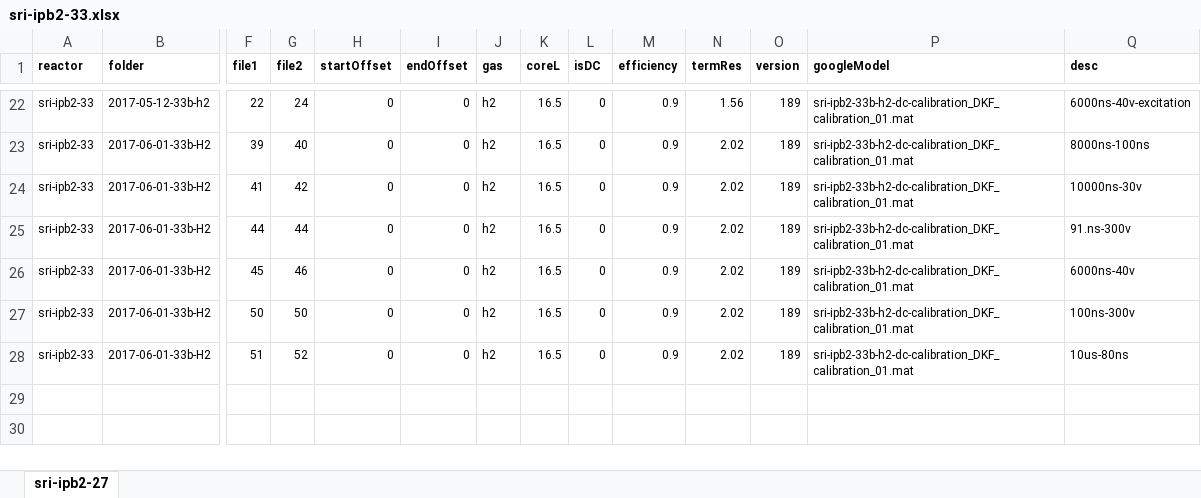
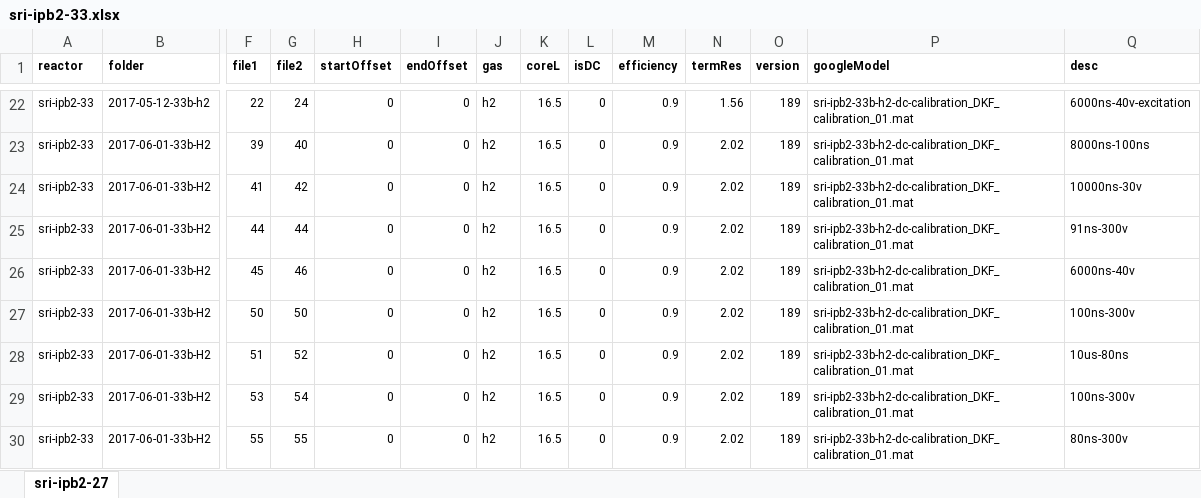
Before and after one commit to jliu4/BE, an Excel workbook: matlab/logDataProcess/sri-ipb2-33.xlsx, sheet sri-ipb2-27, drawn as a sheet; only a part is shown, gaps mark what is left out; values as stored, in another font and other column widths than the file's, no borders; rows hold the shown columns only; the diff names each change by its address in the sheet, - before the commit and + after, or states it on an @@ line.

```diff
--- a/matlab/logDataProcess/sri-ipb2-33.xlsx (sheet sri-ipb2-27)
+++ b/matlab/logDataProcess/sri-ipb2-33.xlsx (sheet sri-ipb2-27)
-Q25 (desc): 91.ns-300v
+Q25 (desc): 91ns-300v
+row 29: sri-ipb2-33 | 2017-06-01-33b-H2 | 53 | 54 | 0 | 0 | h2 | 16.5 | 0 | 0.9 | 2.02 | 189 | sri-ipb2-33b-h2-dc-calibration_DKF_calibration_01.mat | 100ns-300v
+row 30: sri-ipb2-33 | 2017-06-01-33b-H2 | 55 | 55 | 0 | 0 | h2 | 16.5 | 0 | 0.9 | 2.02 | 189 | sri-ipb2-33b-h2-dc-calibration_DKF_calibration_01.mat | 80ns-300v
```
Also changed, not shown: matlab/logDataProcess/google-060217.xlsx, matlab/logDataProcess/ipb41-44.xlsx, 9 other files.
